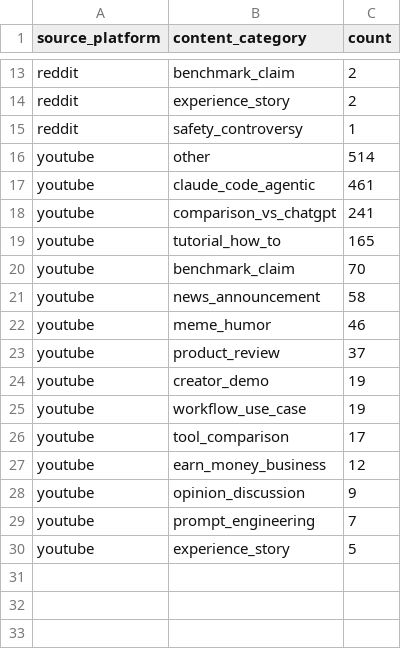
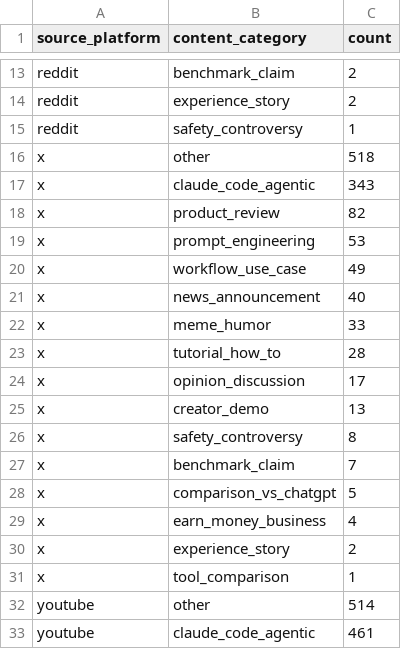
Before and after one commit to akonyakass/ldn, a CSV file: outputs/tables/category_by_platform.csv, drawn as a sheet; only a part is shown, gaps mark what is left out; the shorter side is filled out with more unchanged rows.

```diff
--- a/outputs/tables/category_by_platform.csv
+++ b/outputs/tables/category_by_platform.csv
@@ -15,2 +15,18 @@ reddit,experience_story,2
 reddit,safety_controversy,1
+x,other,518
+x,claude_code_agentic,343
+x,product_review,82
+x,prompt_engineering,53
+x,workflow_use_case,49
+x,news_announcement,40
+x,meme_humor,33
+x,tutorial_how_to,28
+x,opinion_discussion,17
+x,creator_demo,13
+x,safety_controversy,8
+x,benchmark_claim,7
+x,comparison_vs_chatgpt,5
+x,earn_money_business,4
+x,experience_story,2
+x,tool_comparison,1
 youtube,other,514
```
Also changed, not shown: outputs/tables/author_type_by_category.csv, outputs/tables/creator_vs_company.csv, 20 other files.
